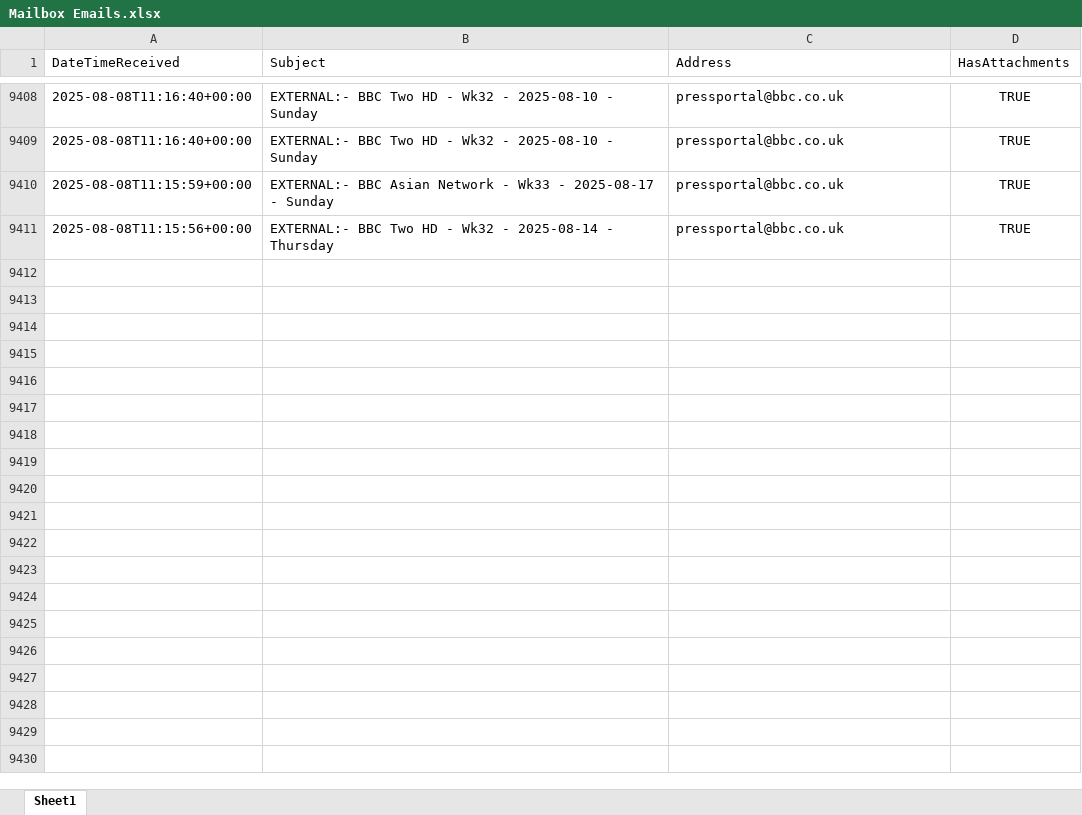
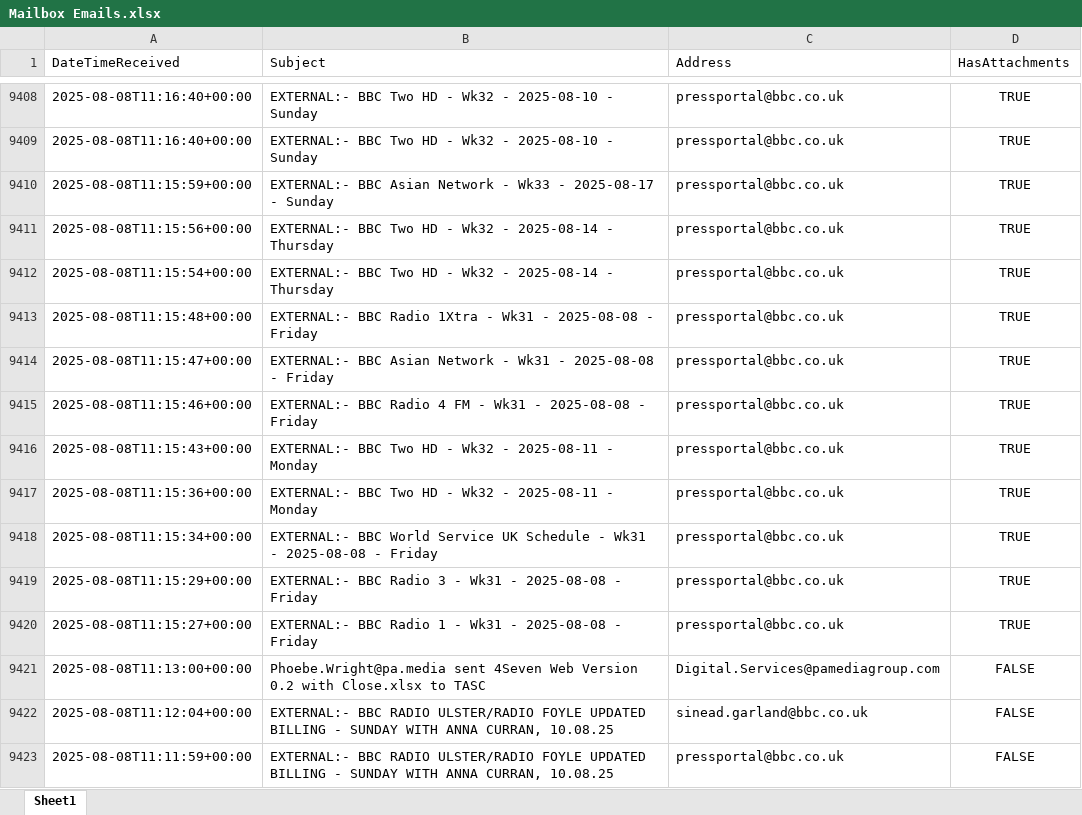
Before and after one commit to nickyleech/Files, an Excel workbook: Mailbox Emails/Mailbox Emails.xlsx, sheet Sheet1, drawn as a sheet; only a part is shown, gaps mark what is left out; values as stored, in another font and other column widths than the file's, no borders; table styles not drawn; the diff names each change by its address in the sheet, - before the commit and + after, or states it on an @@ line.

Commit message:
Update file from SharePoint:

```diff
--- a/Mailbox Emails/Mailbox Emails.xlsx (sheet Sheet1)
+++ b/Mailbox Emails/Mailbox Emails.xlsx (sheet Sheet1)
+row 9412: 2025-08-08T11:15:54+00:00 | EXTERNAL:- BBC Two HD - Wk32 - 2025-08-14 - Thursday | pressportal@bbc.co.uk | TRUE
+row 9413: 2025-08-08T11:15:48+00:00 | EXTERNAL:- BBC Radio 1Xtra - Wk31 - 2025-08-08 - Friday | pressportal@bbc.co.uk | TRUE
+row 9414: 2025-08-08T11:15:47+00:00 | EXTERNAL:- BBC Asian Network - Wk31 - 2025-08-08 - Friday | pressportal@bbc.co.uk | TRUE
+row 9415: 2025-08-08T11:15:46+00:00 | EXTERNAL:- BBC Radio 4 FM - Wk31 - 2025-08-08 - Friday | pressportal@bbc.co.uk | TRUE
+row 9416: 2025-08-08T11:15:43+00:00 | EXTERNAL:- BBC Two HD - Wk32 - 2025-08-11 - Monday | pressportal@bbc.co.uk | TRUE
+row 9417: 2025-08-08T11:15:36+00:00 | EXTERNAL:- BBC Two HD - Wk32 - 2025-08-11 - Monday | pressportal@bbc.co.uk | TRUE
+row 9418: 2025-08-08T11:15:34+00:00 | EXTERNAL:- BBC World Service UK Schedule - Wk31 - 2025-08-08 - Friday | pressportal@bbc.co.uk | TRUE
+row 9419: 2025-08-08T11:15:29+00:00 | EXTERNAL:- BBC Radio 3 - Wk31 - 2025-08-08 - Friday | pressportal@bbc.co.uk | TRUE
+row 9420: 2025-08-08T11:15:27+00:00 | EXTERNAL:- BBC Radio 1 - Wk31 - 2025-08-08 - Friday | pressportal@bbc.co.uk | TRUE
+row 9421: 2025-08-08T11:13:00+00:00 | Phoebe.Wright@pa.media sent 4Seven Web Version 0.2 with Close.xlsx to TASC | Digital.Services@pamediagroup.com | FALSE
+row 9422: 2025-08-08T11:12:04+00:00 | EXTERNAL:- BBC RADIO ULSTER/RADIO FOYLE UPDATED BILLING - SUNDAY WITH ANNA CURRAN, 10.08.25 | sinead.garland@bbc.co.uk | FALSE
+row 9423: 2025-08-08T11:11:59+00:00 | EXTERNAL:- BBC RADIO ULSTER/RADIO FOYLE UPDATED BILLING - SUNDAY WITH ANNA CURRAN, 10.08.25 | pressportal@bbc.co.uk | FALSE
```
